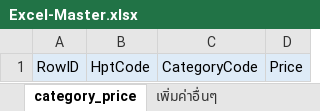
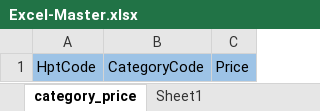
Before and after one commit to porajap/linen, an Excel workbook: report/excel/Excel-Master.xlsx, sheet category_price, drawn as a sheet; values as stored, in another font and other column widths than the file's, no borders; removed rows and columns are numbered as before the commit, all else as after; the diff names each change by its address in the sheet, - before the commit and + after, or states it on an @@ line.

```diff
--- a/report/excel/Excel-Master.xlsx (sheet category_price)
+++ b/report/excel/Excel-Master.xlsx (sheet category_price)
-sheet tab: เพิ่มค่าอื่นๆ
+sheet tab: Sheet1
-column A, row 1: RowID
-A1:C1 fill: #DEEBF7
+A1:C1 fill: #9DC3E6
```
Also changed, not shown: sheet item, sheet site, sheet users, sheet delivery_fac_nhealth, sheet item_multiple_unit, sheet sc_express, 5 more sheets, other sheet tabs, 17 other files.
